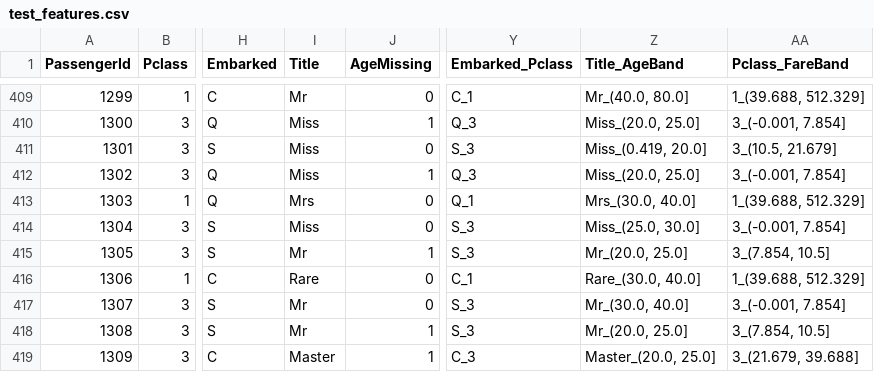
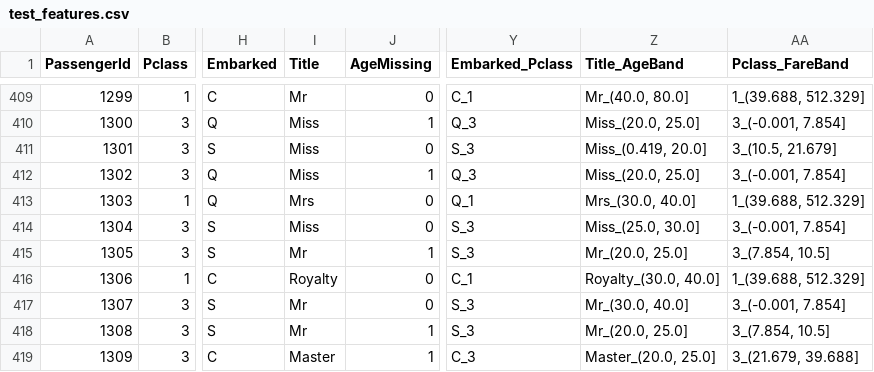
Before and after one commit to groundhog-21/titanic-ml-project, a CSV file: data/processed_v2/test_features.csv, drawn as a sheet; only a part is shown, gaps mark what is left out; the diff covers the shown part only; the diff names each change by its address in the sheet, - before the commit and + after, or states it on an @@ line.

```diff
--- a/data/processed_v2/test_features.csv
+++ b/data/processed_v2/test_features.csv
-I416 (Title): Rare
+I416 (Title): Royalty
-Z416 (Title_AgeBand): Rare_(30.0, 40.0]
+Z416 (Title_AgeBand): Royalty_(30.0, 40.0]
```
Also changed, not shown: 10 edited cells elsewhere in this file, data/processed_v2/train_features.csv, submissions/submission_engineered_baseline_scaled.csv, 16 other files.
